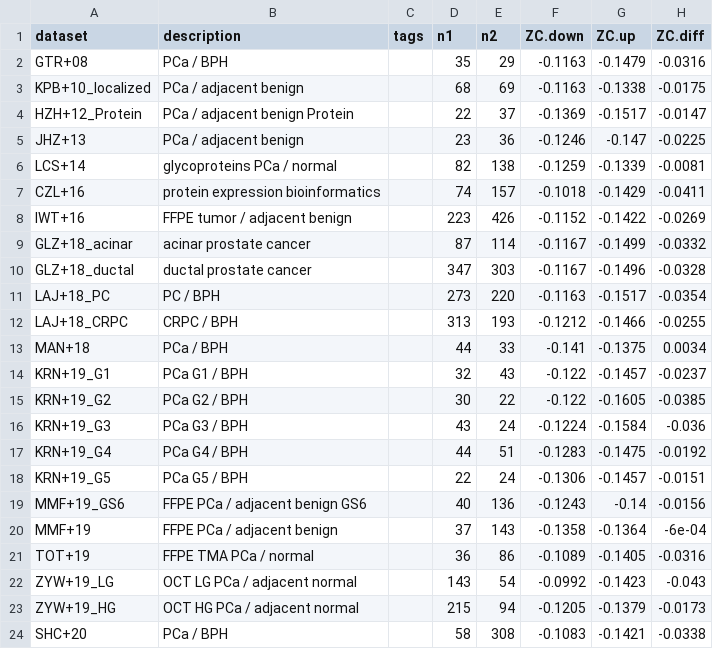
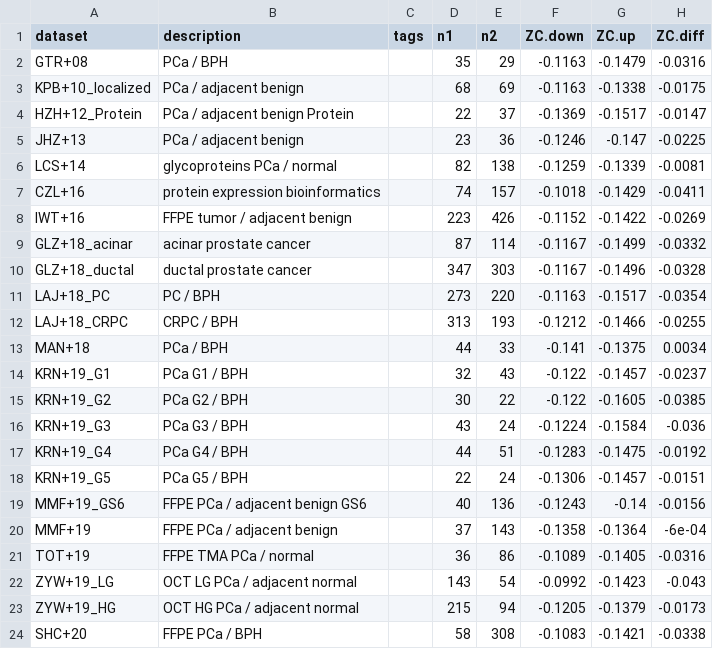
Before and after one commit to jedick/canprot, a CSV file: inst/extdata/vignette_output/prostate.csv, drawn as a sheet; only a part is shown; the diff names each change by its address in the sheet, - before the commit and + after, or states it on an @@ line.

```diff
--- a/inst/extdata/vignette_output/prostate.csv
+++ b/inst/extdata/vignette_output/prostate.csv
-B24 (description): PCa / BPH
+B24 (description): FFPE PCa / BPH
```
Also changed, not shown: inst/extdata/vignette_output/3D.csv, inst/extdata/vignette_output/hypoxia.csv, 6 other files.
